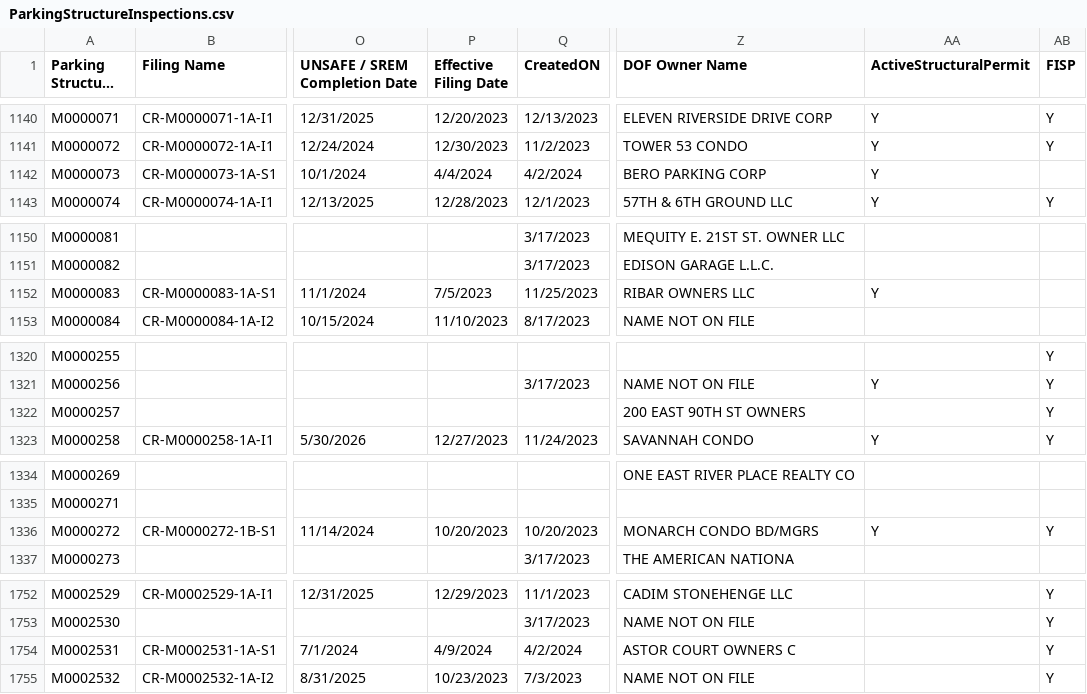
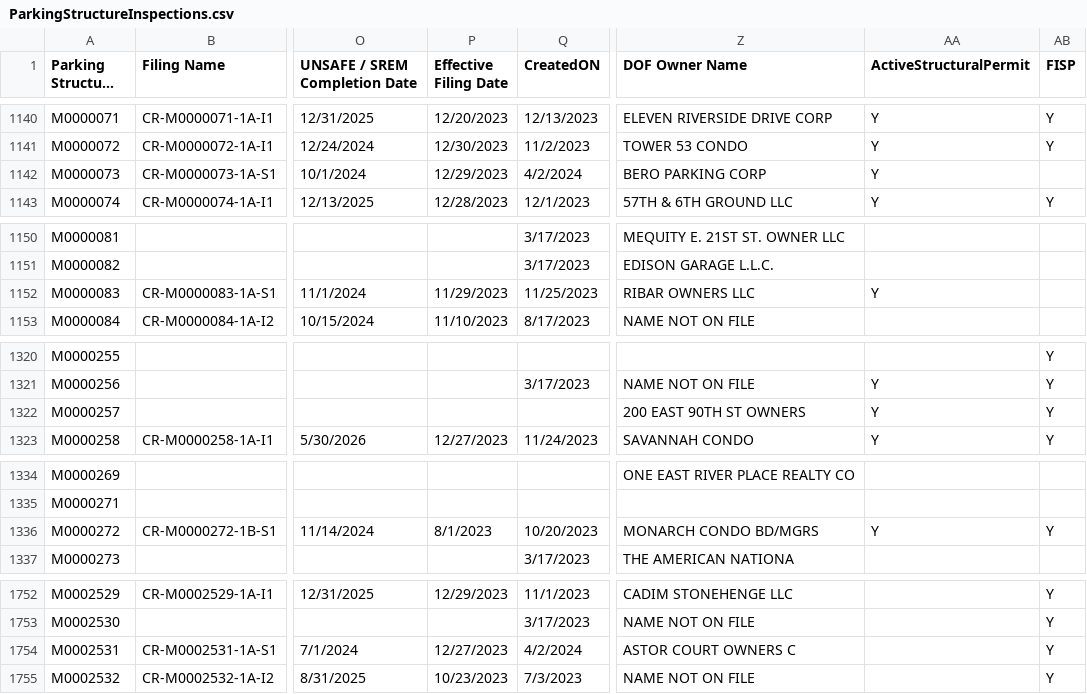
Before and after one commit to NYCDOB/ParkingStructures, a CSV file: data/ParkingStructureInspections.csv, drawn as a sheet; only a part is shown, gaps mark what is left out; long unchanged cells end in …; the diff covers the shown part only; the diff names each change by its address in the sheet, - before the commit and + after, or states it on an @@ line.

```diff
--- a/data/ParkingStructureInspections.csv
+++ b/data/ParkingStructureInspections.csv
-P1142 (Effective Filing Date): 4/4/2024
+P1142 (Effective Filing Date): 12/29/2023
-P1152 (Effective Filing Date): 7/5/2023
+P1152 (Effective Filing Date): 11/29/2023
-AA1322 (ActiveStructuralPermit): (empty)
+AA1322 (ActiveStructuralPermit): Y
-P1336 (Effective Filing Date): 10/20/2023
+P1336 (Effective Filing Date): 8/1/2023
-P1754 (Effective Filing Date): 4/9/2024
+P1754 (Effective Filing Date): 12/27/2023
```
Also changed, not shown: 41 edited cells elsewhere in this file.
